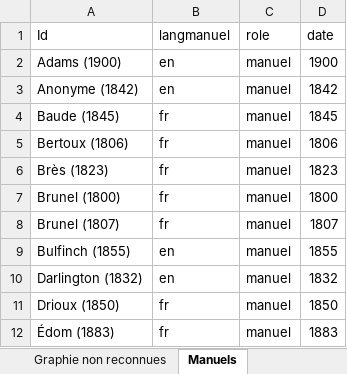
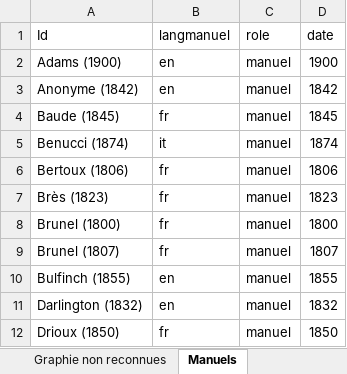
Before and after one commit to OBVIL/mythographie, an Excel workbook: data/mythographie.xlsx, sheet Manuels, drawn as a sheet; only a part is shown; the shorter side is filled out with more unchanged rows; values as stored, in another font and other column widths than the file's, no borders; the diff covers the shown part only; the diff names each change by its address in the sheet, - before the commit and + after, or states it on an @@ line.

```diff
--- a/data/mythographie.xlsx (sheet Manuels)
+++ b/data/mythographie.xlsx (sheet Manuels)
+row 5: Benucci (1874) | it | manuel | 1874
```
Also changed, not shown: 9 added rows and 3 edited cells elsewhere in this sheet, sheet mythographie_nodes.csv, 10 other files.
